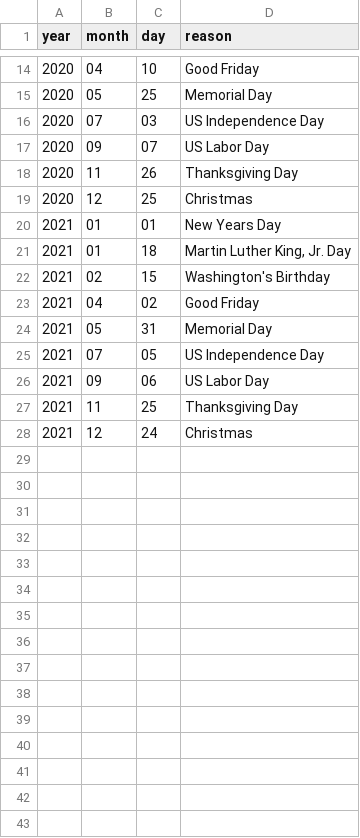
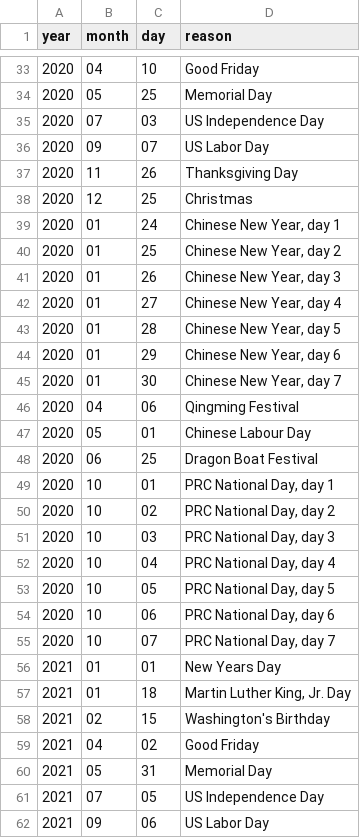
Before and after one commit to jjttcc/tradable-analysis-toolset, a CSV file: db/market_closes.csv, drawn as a sheet; only a part is shown, gaps mark what is left out; the shorter side is filled out with more unchanged rows; the diff covers the shown part only; the diff names each change by its address in the sheet, - before the commit and + after, or states it on an @@ line.

```diff
--- a/db/market_closes.csv
+++ b/db/market_closes.csv
+row 39: 2020 | 01 | 24 | Chinese New Year, day 1
+row 40: 2020 | 01 | 25 | Chinese New Year, day 2
+row 41: 2020 | 01 | 26 | Chinese New Year, day 3
+row 42: 2020 | 01 | 27 | Chinese New Year, day 4
+row 43: 2020 | 01 | 28 | Chinese New Year, day 5
+row 44: 2020 | 01 | 29 | Chinese New Year, day 6
+row 45: 2020 | 01 | 30 | Chinese New Year, day 7
+row 46: 2020 | 04 | 06 | Qingming Festival
+row 47: 2020 | 05 | 01 | Chinese Labour Day
+row 48: 2020 | 06 | 25 | Dragon Boat Festival
+row 49: 2020 | 10 | 01 | PRC National Day, day 1
+row 50: 2020 | 10 | 02 | PRC National Day, day 2
+row 51: 2020 | 10 | 03 | PRC National Day, day 3
+row 52: 2020 | 10 | 04 | PRC National Day, day 4
+row 53: 2020 | 10 | 05 | PRC National Day, day 5
+row 54: 2020 | 10 | 06 | PRC National Day, day 6
+row 55: 2020 | 10 | 07 | PRC National Day, day 7
```
Also changed, not shown: 19 added rows elsewhere in this file, db/allusstocks.csv, db/closedate_links.csv, 41 other files.
